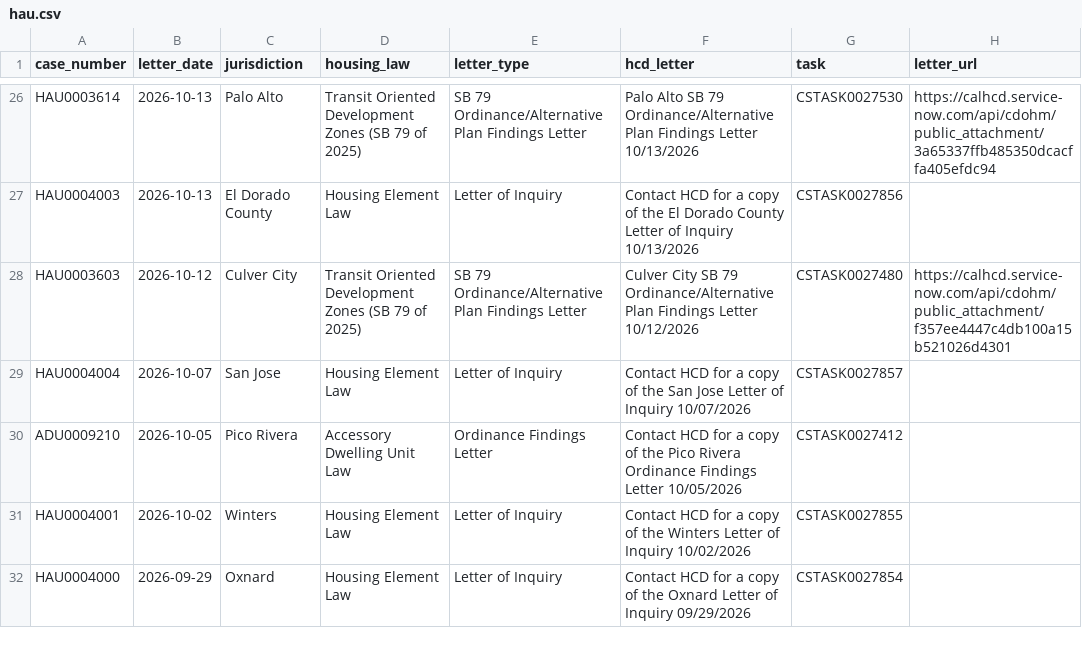
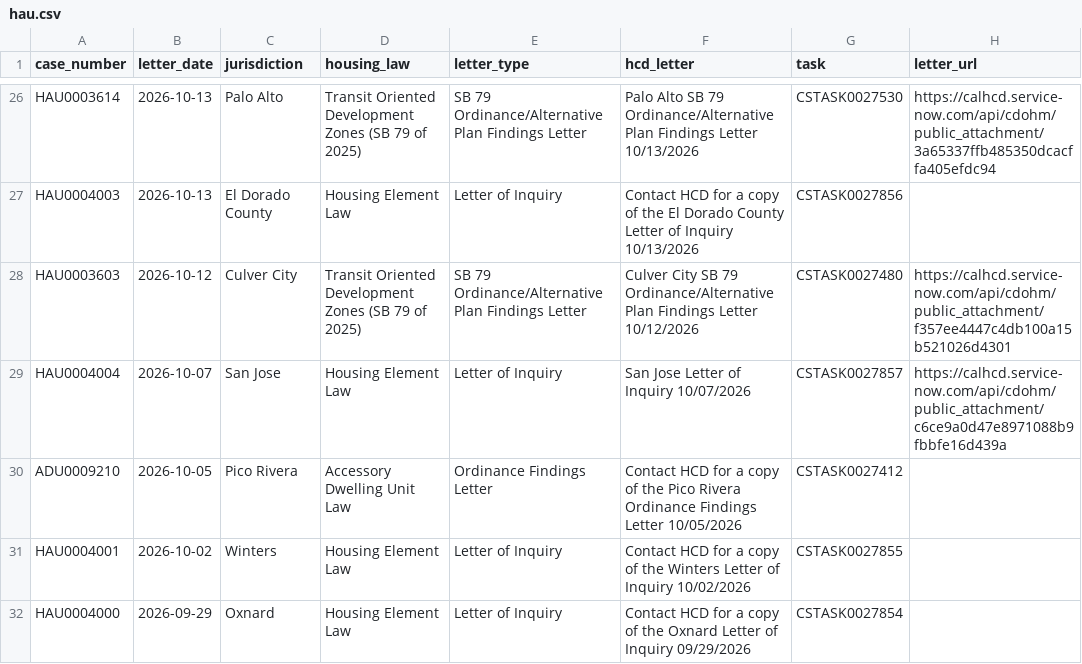
Before and after one commit to betterleg/hcd-letters, a CSV file: hau/hau.csv, drawn as a sheet; only a part is shown, gaps mark what is left out; the diff covers the shown part only.

```diff
--- a/hau/hau.csv
+++ b/hau/hau.csv
@@ -28,3 +28,3 @@ HAU0004003,2026-10-13,El Dorado County,Housing Element Law,Letter of Inquiry,Con
 HAU0003603,2026-10-12,Culver City,Transit Oriented Development Zones (SB 79 of 2025),SB 79 Ordinance/Alternative Plan Findings Letter,Culver City SB 79 Ordinance/Alternative Plan Findings Letter 10/12/2026,CSTASK0027480,https://calhcd.service-now.com/api/cdohm/public_attachment/f357ee4447c4db100a15b521026d4301
-HAU0004004,2026-10-07,San Jose,Housing Element Law,Letter of Inquiry,Contact HCD for a copy of the San Jose Letter of Inquiry 10/07/2026,CSTASK0027857,
+HAU0004004,2026-10-07,San Jose,Housing Element Law,Letter of Inquiry,San Jose Letter of Inquiry 10/07/2026,CSTASK0027857,https://calhcd.service-now.com/api/cdohm/public_attachment/c6ce9a0d47e8971088b9fbbfe16d439a
 ADU0009210,2026-10-05,Pico Rivera,Accessory Dwelling Unit Law,Ordinance Findings Letter,Contact HCD for a copy of the Pico Rivera Ordinance Findings Letter 10/05/2026,CSTASK0027412,
```
Also changed, not shown: 1 added row, 1 removed row and 9 edited cells elsewhere in this file, hau/hau_keywords.csv, hau/hau_letters.csv, 24 other files.
